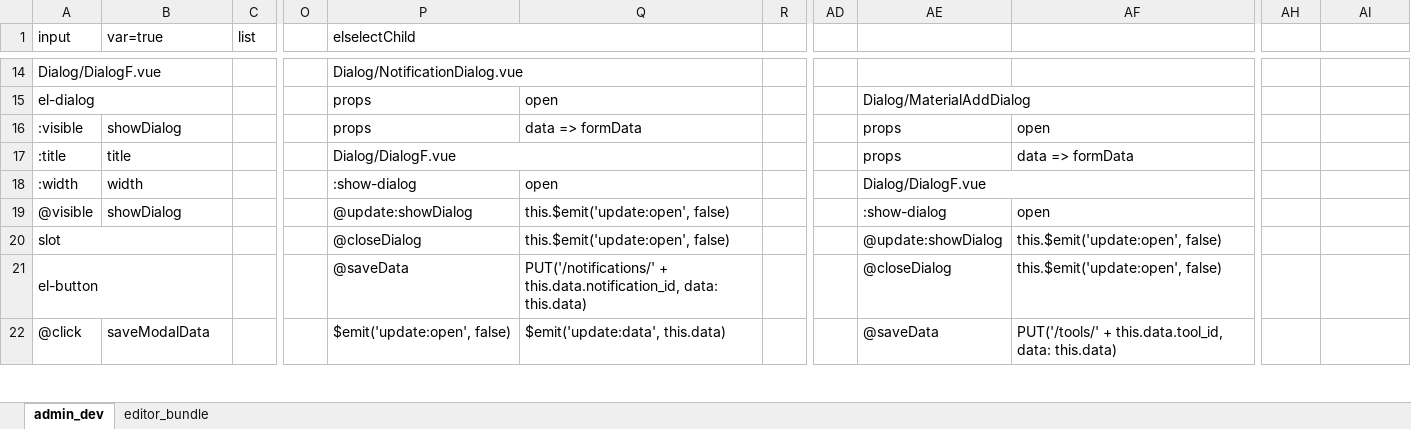
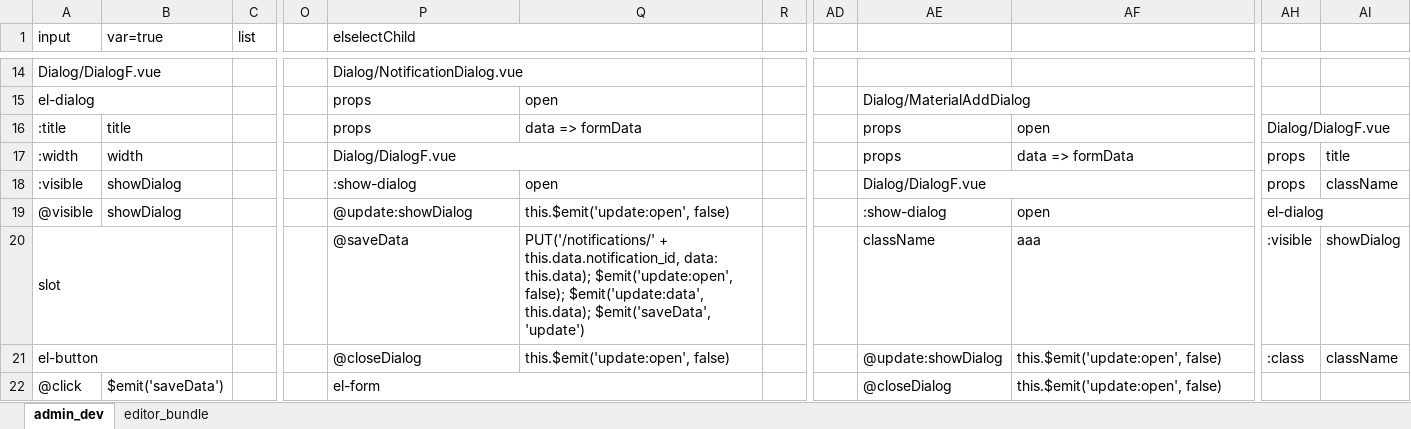
Before and after one commit to sowlru/vue-test, an Excel workbook: vue_scheme.xlsx, sheet admin_dev, drawn as a sheet; only a part is shown, gaps mark what is left out; values as stored, in another font and other column widths than the file's, no cell formats; charts and pictures not drawn; the diff covers the shown part only; the diff names each change by its address in the sheet, - before the commit and + after, or states it on an @@ line.

Commit message:
Add dialogChild component

```diff
--- a/vue_scheme.xlsx (sheet admin_dev)
+++ b/vue_scheme.xlsx (sheet admin_dev)
-A16 (input): :visible
+A16 (input): :title
-B16 (var=true): showDialog
+B16 (var=true): title
-AH16: (empty)
+AH16: Dialog/DialogF.vue
+AH16:AI16 merged
-A17 (input): :title
+A17 (input): :width
-B17 (var=true): title
+B17 (var=true): width
-AH17:AH18: (empty)
+AH17:AH18: props
-AI17: (empty)
+AI17: title
-A18 (input): :width
+A18 (input): :visible
-B18 (var=true): width
+B18 (var=true): showDialog
-AI18: (empty)
+AI18: className
-AH19: (empty)
+AH19: el-dialog
+AH19:AI19 merged
-P20 (elselectChild): @closeDialog
+P20 (elselectChild): @saveData
-Q20: this.$emit('update:open', false)
+Q20: PUT('/notifications/' + this.data.notification_id, data: this.data); $emit('update:open', false); $emit('update:data', this.data); $emit('saveData', 'update')
-AE20: @update:showDialog
+AE20: className
-AF20: this.$emit('update:open', false)
+AF20: aaa
-AH20: (empty)
+AH20: :visible
-AI20: (empty)
+AI20: showDialog
-P21 (elselectChild): @saveData
+P21 (elselectChild): @closeDialog
-Q21: PUT('/notifications/' + this.data.notification_id, data: this.data)
+Q21: this.$emit('update:open', false)
-AE21: @closeDialog
+AE21: @update:showDialog
-AH21: (empty)
+AH21: :class
-AI21: (empty)
+AI21: className
-B22 (var=true): saveModalData
+B22 (var=true): $emit('saveData')
-P22 (elselectChild): $emit('update:open', false)
+P22 (elselectChild): el-form
+P22:Q22 merged
-Q22: $emit('update:data', this.data)
+Q22: (empty)
-AE22: @saveData
+AE22: @closeDialog
-AF22: PUT('/tools/' + this.data.tool_id, data: this.data)
+AF22: this.$emit('update:open', false)
```
Also changed, not shown: 38 edited cells and merged cells elsewhere in this sheet, cell formats, 4 other files.
